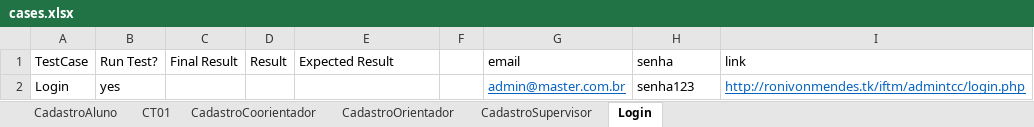
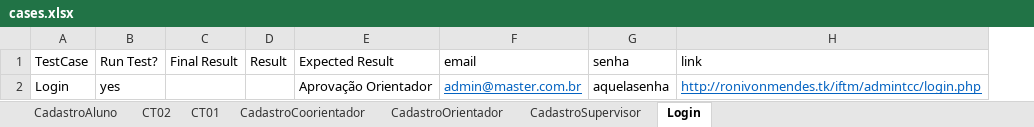
Before and after one commit to RonivonMendes/admintcc, an Excel workbook: testes/teste-de-software-automatizado/data/cases.xlsx, sheet Login, drawn as a sheet; values as stored, in another font and other column widths than the file's, no borders; removed rows and columns are numbered as before the commit, all else as after; the diff names each change by its address in the sheet, - before the commit and + after, or states it on an @@ line.

```diff
--- a/testes/teste-de-software-automatizado/data/cases.xlsx (sheet Login)
+++ b/testes/teste-de-software-automatizado/data/cases.xlsx (sheet Login)
+sheet tab: CT02
-column F, empty
-E2 (Expected Result): (empty)
+E2 (Expected Result): Aprovação Orientador
-G2 (senha): senha123
+G2 (senha): aquelasenha
```
Also changed, not shown: 42 other files.
